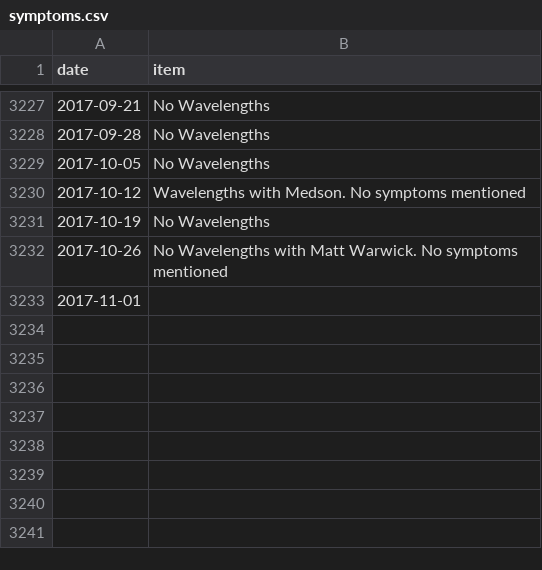
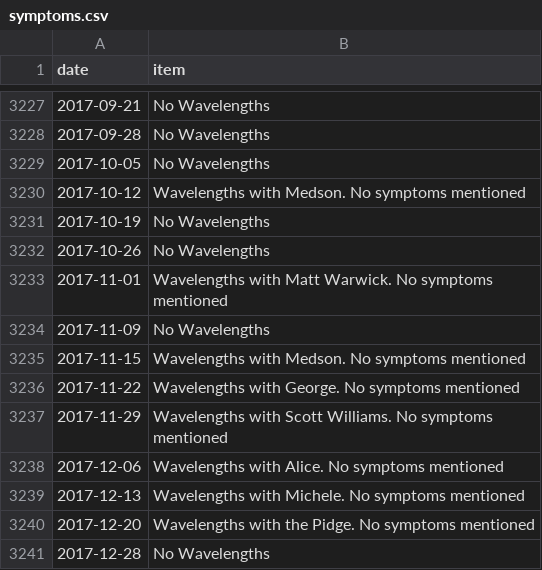
Before and after one commit to SpikeyBXL/thursdaywavelengths, a CSV file: data/symptoms.csv, drawn as a sheet; only a part is shown, gaps mark what is left out.

Commit message:
Rearrange and add entries in symptoms.csv

```diff
--- a/data/symptoms.csv
+++ b/data/symptoms.csv
@@ -3231,3 +3231,11 @@ date,item
 2017-10-19,No Wavelengths
-2017-10-26,No Wavelengths with Matt Warwick. No symptoms mentioned
-2017-11-01,
+2017-10-26,No Wavelengths
+2017-11-01,Wavelengths with Matt Warwick. No symptoms mentioned
+2017-11-09,No Wavelengths
+2017-11-15,Wavelengths with Medson. No symptoms mentioned
+2017-11-22,Wavelengths with George. No symptoms mentioned
+2017-11-29,Wavelengths with Scott Williams. No symptoms mentioned
+2017-12-06,Wavelengths with Alice. No symptoms mentioned
+2017-12-13,Wavelengths with Michele. No symptoms mentioned
+2017-12-20,Wavelengths with the Pidge. No symptoms mentioned
+2017-12-28,No Wavelengths
```
